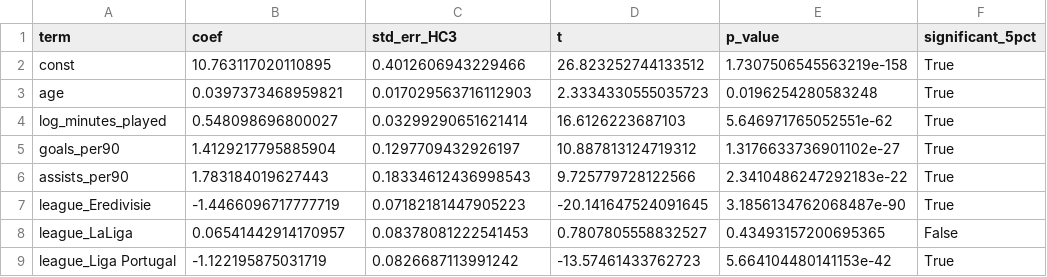
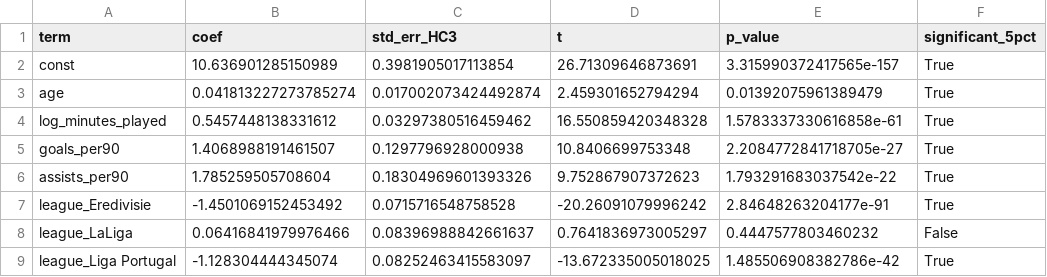
Before and after one commit to manuelpeba/market-value-football-tfm, a CSV file: data/outputs/03_econometric_model_coefficients.csv, drawn as a sheet; only a part is shown; the diff covers the shown part only.

```diff
--- a/data/outputs/03_econometric_model_coefficients.csv
+++ b/data/outputs/03_econometric_model_coefficients.csv
@@ -1,9 +1,9 @@
 term,coef,std_err_HC3,t,p_value,significant_5pct
-const,10.763117020110895,0.4012606943229466,26.823252744133512,1.7307506545563219e-158,True
-age,0.0397373468959821,0.017029563716112903,2.3334330555035723,0.0196254280583248,True
-log_minutes_played,0.548098696800027,0.03299290651621414,16.6126223687103,5.646971765052551e-62,True
-goals_per90,1.4129217795885904,0.1297709432926197,10.887813124719312,1.3176633736901102e-27,True
-assists_per90,1.783184019627443,0.18334612436998543,9.725779728122566,2.3410486247292183e-22,True
-league_Eredivisie,-1.4466096717777719,0.07182181447905223,-20.141647524091645,3.1856134762068487e-90,True
-league_LaLiga,0.06541442914170957,0.08378081222541453,0.7807805558832527,0.43493157200695365,False
-league_Liga Portugal,-1.122195875031719,0.0826687113991242,-13.57461433762723,5.664104480141153e-42,True
+const,10.636901285150989,0.3981905017113854,26.71309646873691,3.315990372417565e-157,True
+age,0.041813227273785274,0.017002073424492874,2.459301652794294,0.01392075961389479,True
+log_minutes_played,0.5457448138331612,0.03297380516459462,16.550859420348328,1.5783337330616858e-61,True
+goals_per90,1.4068988191461507,0.1297796928000938,10.8406699753348,2.2084772841718705e-27,True
+assists_per90,1.785259505708604,0.18304969601393326,9.752867907372623,1.793291683037542e-22,True
+league_Eredivisie,-1.4501069152453492,0.0715716548758528,-20.26091079996242,2.84648263204177e-91,True
+league_LaLiga,0.06416841979976466,0.08396988842661637,0.7641836973005297,0.4447577803460232,False
+league_Liga Portugal,-1.128304444345074,0.08252463415583097,-13.672335005018025,1.485506908382786e-42,True
```
Also changed, not shown: 4 removed rows and 24 edited cells elsewhere in this file, data/outputs/02_baseline_coefficient_table.csv, data/outputs/04_ml_permutation_importance.csv, 52 other files.
